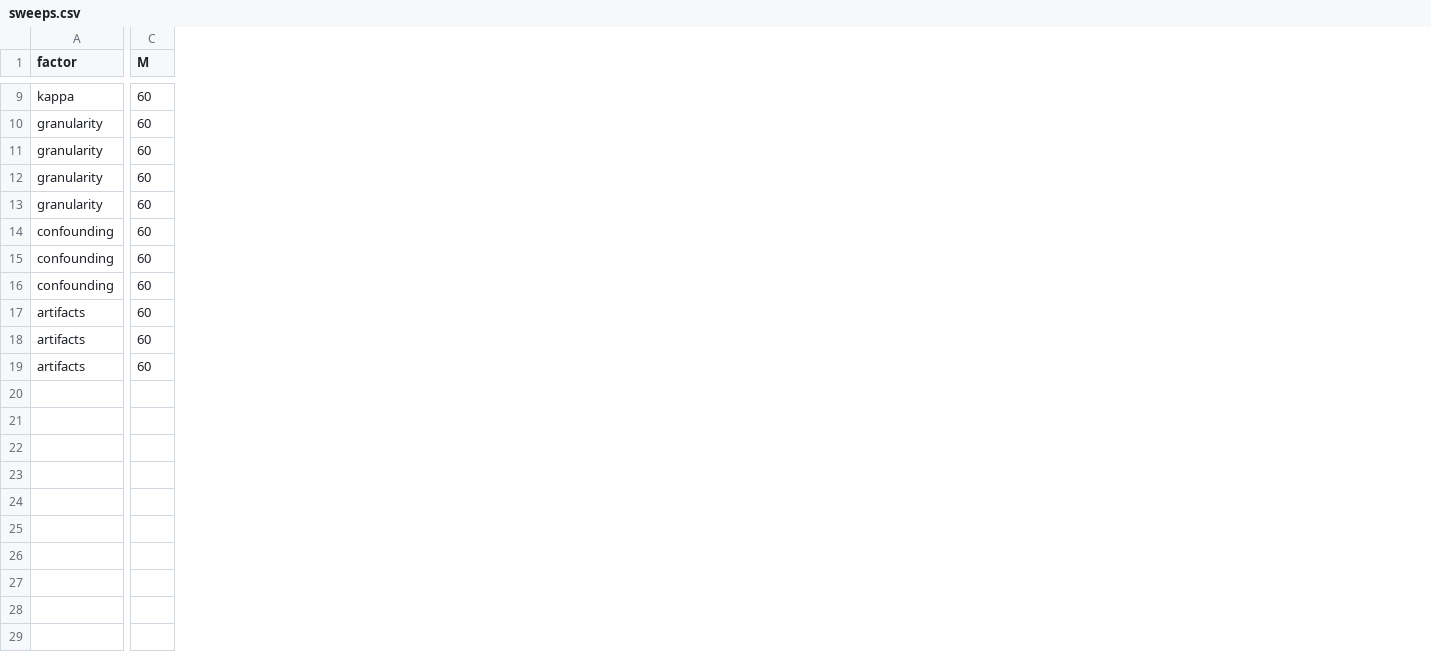
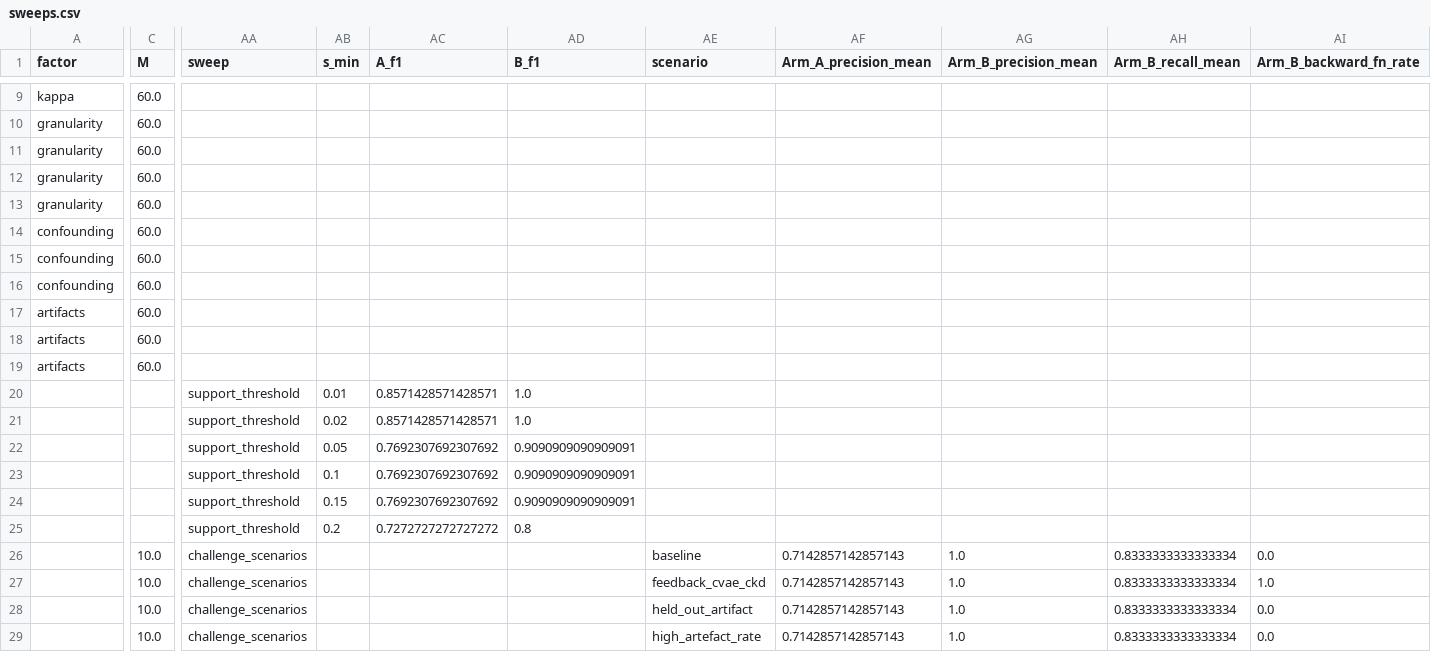
Before and after one commit to eduardo-illueca/closed-loop-simulation-companion, a CSV file: results/sweeps.csv, drawn as a sheet; only a part is shown, gaps mark what is left out; rows hold the shown columns only; the diff covers the shown part only; the diff names each change by its address in the sheet, - before the commit and + after, or states it on an @@ line.

```diff
--- a/results/sweeps.csv
+++ b/results/sweeps.csv
+column AA (sweep), empty
+column AB (s_min), empty
+column AC (A_f1), empty
+column AD (B_f1), empty
+column AE (scenario), empty
+column AF (Arm_A_precision_mean), empty
+column AG (Arm_B_precision_mean), empty
+column AH (Arm_B_recall_mean), empty
+column AI (Arm_B_backward_fn_rate), empty
-C9:C19 (M): 60
+C9:C19 (M): 60.0
+row 20:  |  | support_threshold | 0.01 | 0.8571428571428571 | 1.0
+row 21:  |  | support_threshold | 0.02 | 0.8571428571428571 | 1.0
+row 22:  |  | support_threshold | 0.05 | 0.7692307692307692 | 0.9090909090909091
+row 23:  |  | support_threshold | 0.1 | 0.7692307692307692 | 0.9090909090909091
+row 24:  |  | support_threshold | 0.15 | 0.7692307692307692 | 0.9090909090909091
+row 25:  |  | support_threshold | 0.2 | 0.7272727272727272 | 0.8
+row 26:  | 10.0 | challenge_scenarios |  |  |  | baseline | 0.7142857142857143 | 1.0 | 0.8333333333333334 | 0.0
+row 27:  | 10.0 | challenge_scenarios |  |  |  | feedback_cvae_ckd | 0.7142857142857143 | 1.0 | 0.8333333333333334 | 1.0
+row 28:  | 10.0 | challenge_scenarios |  |  |  | held_out_artifact | 0.7142857142857143 | 1.0 | 0.8333333333333334 | 0.0
+row 29:  | 10.0 | challenge_scenarios |  |  |  | high_artefact_rate | 0.7142857142857143 | 1.0 | 0.8333333333333334 | 0.0
```
Also changed, not shown: 70 edited cells elsewhere in this file, 25 other files.
